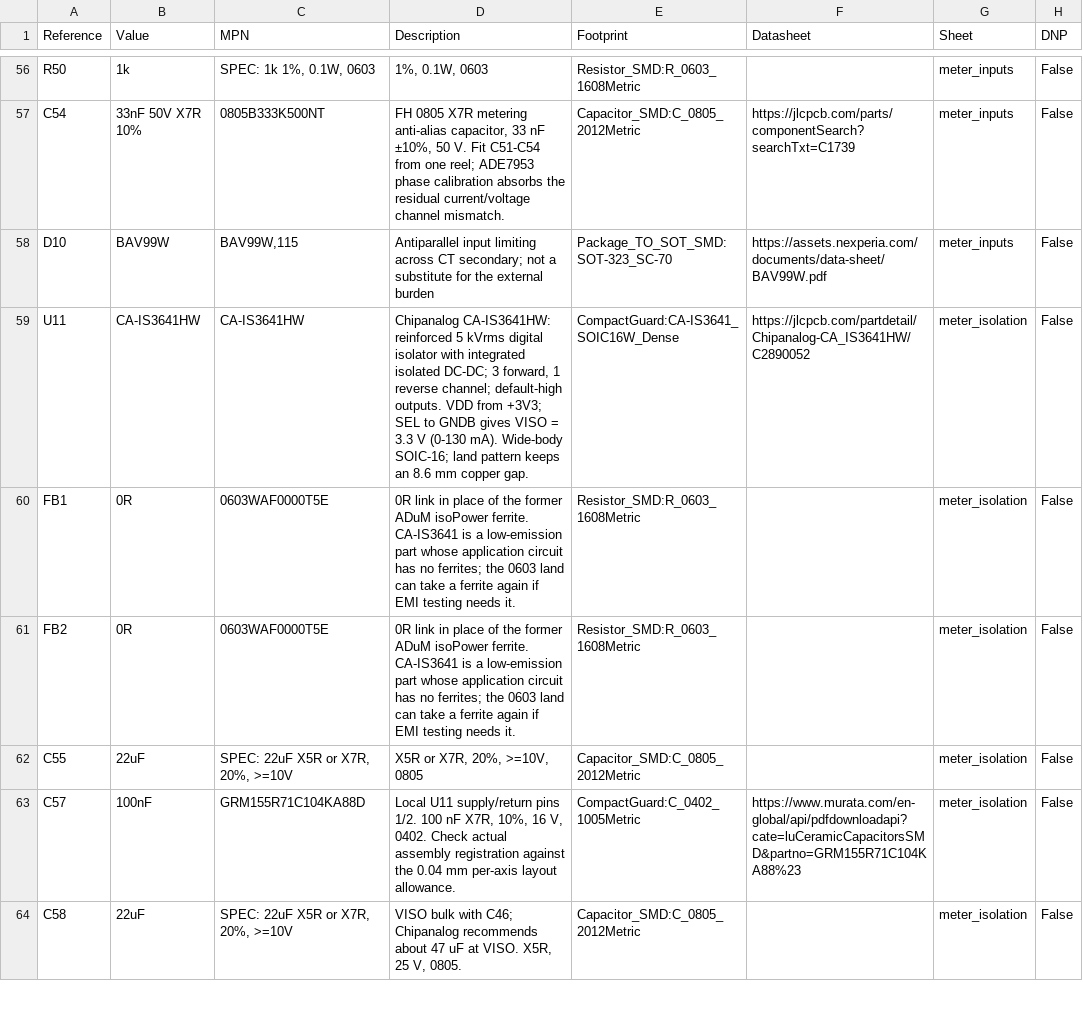
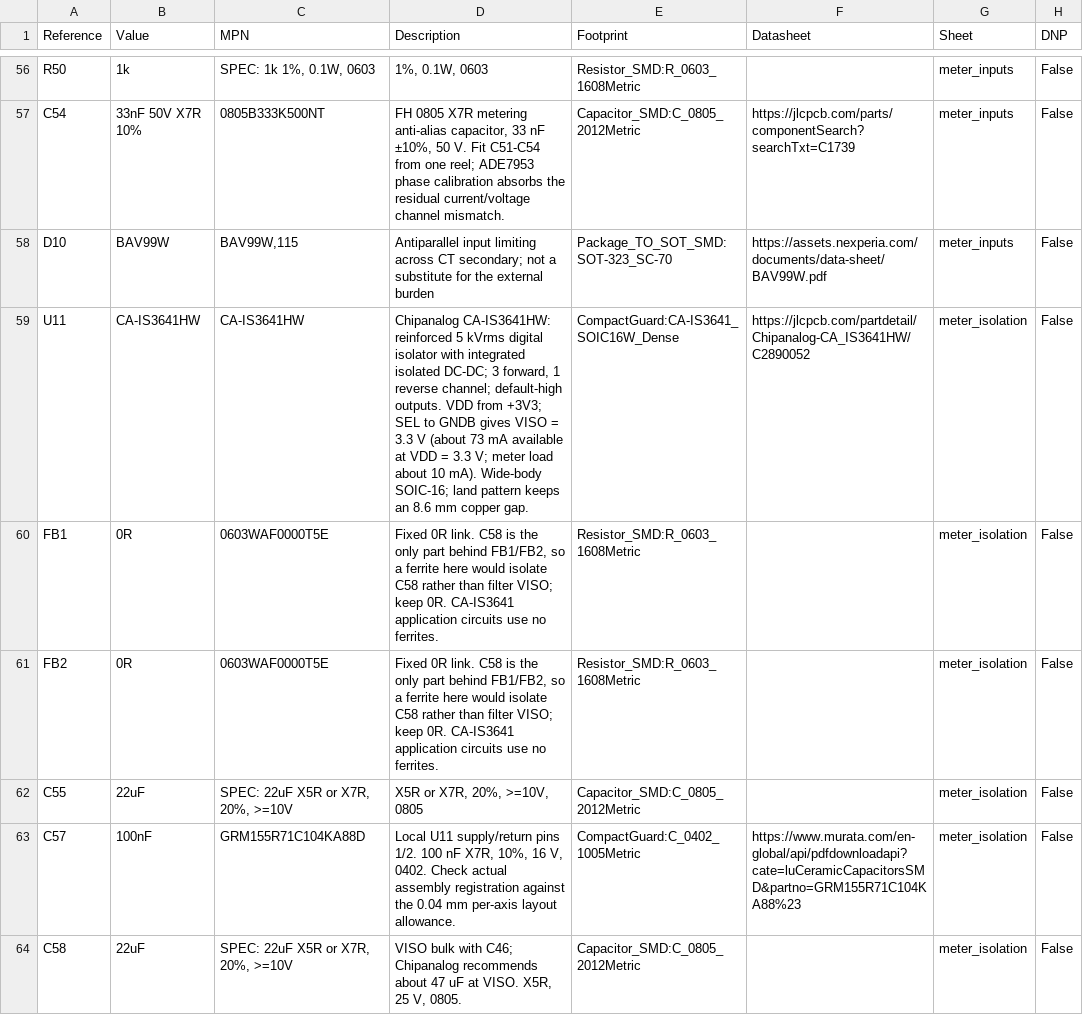
Before and after one commit to kkz6/pump-controller, a CSV file: hardware/main/bom.csv, drawn as a sheet; only a part is shown, gaps mark what is left out; the diff covers the shown part only.

Commit message:
Apply design-review fixes, add 3D views, order checklist and bring-up guide
Three datasheet-level reviews (power and MCU, metering and sensing, relay
interlock and panel) found no wiring errors. Fixed in this revision:
- C49/C50 27 pF -> 33 pF C0G so Y1 sees about its rated 20 pF load
- R110/R112 100R -> 1k for op-amp stability into the ADC filter caps
- U11, C60, FB1/FB2 descriptions and the panel_controls port A comment

The latch readback traces and three extra decoupling capacitors do not fit
the routed logic area; they are listed for revision 2 in
verification/design-review-2026-11-21.md with their revision 1 mitigations.

Also adds:
- docs/3d: renders, STL and GLB of both boards, with simple body models
  for U1, U3, K1/K2, R1, F1 and RV1, and a stock SOIC-16W model for U11
- manufacturing/order-checklist.md: every part, cable and plug for two sets
- docs/bring-up.md: power-up checks, arm-latch test and LED patterns

ERC 0, DRC 0/0/0 with parity, CAM 0 opens/shorts, interface checks and all
firmware host tests pass.

```diff
--- a/hardware/main/bom.csv
+++ b/hardware/main/bom.csv
@@ -58,5 +58,5 @@ C54,33nF 50V X7R 10%,0805B333K500NT,"FH 0805 X7R metering anti-alias capacitor,
 D10,BAV99W,"BAV99W,115",Antiparallel input limiting across CT secondary; not a substitute for the external burden,Package_TO_SOT_SMD:SOT-323_SC-70,https://assets.nexperia.com/documents/data-sheet/BAV99W.pdf,meter_inputs,False
-U11,CA-IS3641HW,CA-IS3641HW,"Chipanalog CA-IS3641HW: reinforced 5 kVrms digital isolator with integrated isolated DC-DC; 3 forward, 1 reverse channel; default-high outputs. VDD from +3V3; SEL to GNDB gives VISO = 3.3 V (0-130 mA). Wide-body SOIC-16; land pattern keeps an 8.6 mm copper gap.",CompactGuard:CA-IS3641_SOIC16W_Dense,https://jlcpcb.com/partdetail/Chipanalog-CA_IS3641HW/C2890052,meter_isolation,False
-FB1,0R,0603WAF0000T5E,0R link in place of the former ADuM isoPower ferrite. CA-IS3641 is a low-emission part whose application circuit has no ferrites; the 0603 land can take a ferrite again if EMI testing needs it.,Resistor_SMD:R_0603_1608Metric,,meter_isolation,False
-FB2,0R,0603WAF0000T5E,0R link in place of the former ADuM isoPower ferrite. CA-IS3641 is a low-emission part whose application circuit has no ferrites; the 0603 land can take a ferrite again if EMI testing needs it.,Resistor_SMD:R_0603_1608Metric,,meter_isolation,False
+U11,CA-IS3641HW,CA-IS3641HW,"Chipanalog CA-IS3641HW: reinforced 5 kVrms digital isolator with integrated isolated DC-DC; 3 forward, 1 reverse channel; default-high outputs. VDD from +3V3; SEL to GNDB gives VISO = 3.3 V (about 73 mA available at VDD = 3.3 V; meter load about 10 mA). Wide-body SOIC-16; land pattern keeps an 8.6 mm copper gap.",CompactGuard:CA-IS3641_SOIC16W_Dense,https://jlcpcb.com/partdetail/Chipanalog-CA_IS3641HW/C2890052,meter_isolation,False
+FB1,0R,0603WAF0000T5E,"Fixed 0R link. C58 is the only part behind FB1/FB2, so a ferrite here would isolate C58 rather than filter VISO; keep 0R. CA-IS3641 application circuits use no ferrites.",Resistor_SMD:R_0603_1608Metric,,meter_isolation,False
+FB2,0R,0603WAF0000T5E,"Fixed 0R link. C58 is the only part behind FB1/FB2, so a ferrite here would isolate C58 rather than filter VISO; keep 0R. CA-IS3641 application circuits use no ferrites.",Resistor_SMD:R_0603_1608Metric,,meter_isolation,False
 C55,22uF,"SPEC: 22uF X5R or X7R, 20%, >=10V","X5R or X7R, 20%, >=10V, 0805",Capacitor_SMD:C_0805_2012Metric,,meter_isolation,False
```
Also changed, not shown: 14 edited cells elsewhere in this file, manufacturing/main-BOM.csv, manufacturing/parts-one-starter.csv, 50 other files.
